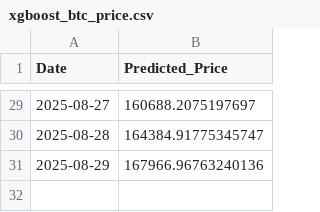
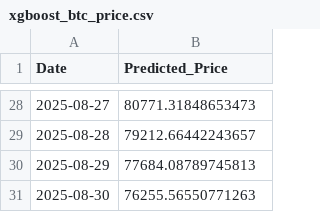
Before and after one commit to Aum107/Bitcoin-Prediction-Dashboard, a CSV file: xgboost_btc_price.csv, drawn as a sheet; only a part is shown, gaps mark what is left out; the diff covers the shown part only.

```diff
--- a/xgboost_btc_price.csv
+++ b/xgboost_btc_price.csv
@@ -29,3 +28,4 @@ Date,Predicted_Price
-2025-08-27,160688.2075197697
-2025-08-28,164384.91775345747
-2025-08-29,167966.96763240136
+2025-08-27,80771.31848653473
+2025-08-28,79212.66442243657
+2025-08-29,77684.08789745813
+2025-08-30,76255.56550771263
```
Also changed, not shown: 1 removed row and 26 edited cells elsewhere in this file, lstm_cnn_btc_price.csv.
